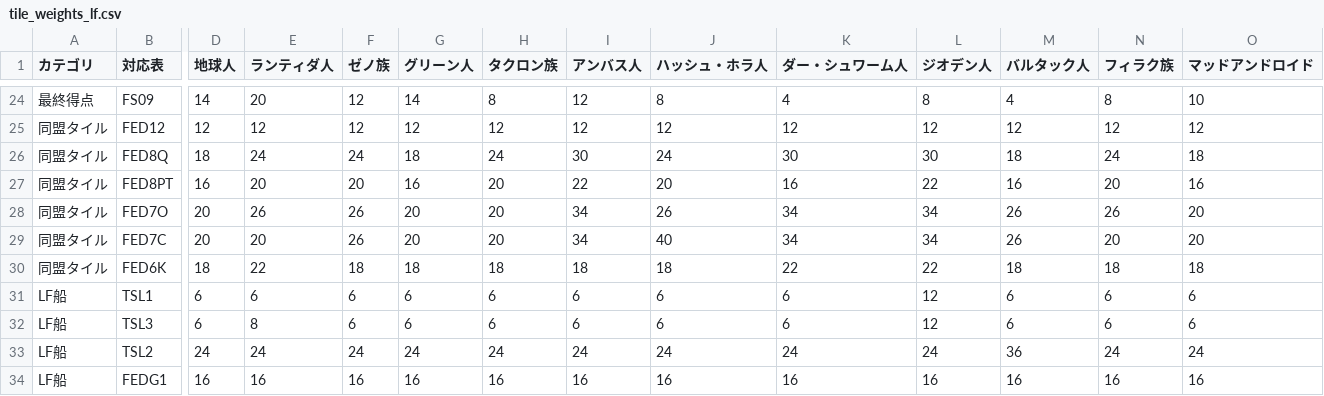
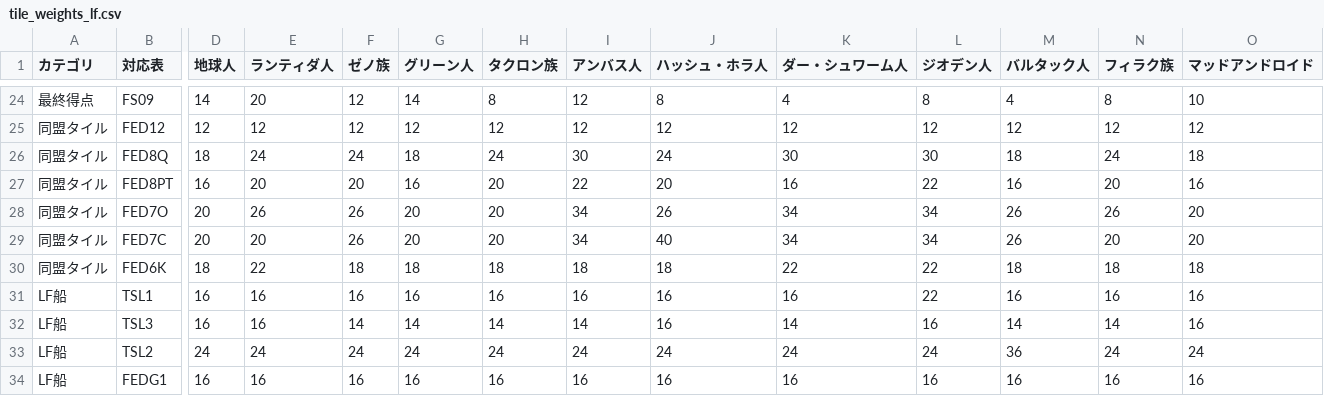
Before and after one commit to kamishirobdg/GaiaProjectMapSearch, a CSV file: data/weights/tile_weights_lf.csv, drawn as a sheet; only a part is shown, gaps mark what is left out; the diff covers the shown part only; the diff names each change by its address in the sheet, - before the commit and + after, or states it on an @@ line.

```diff
--- a/data/weights/tile_weights_lf.csv
+++ b/data/weights/tile_weights_lf.csv
-D31:D32 (地球人): 6
+D31:D32 (地球人): 16
-E31 (ランティダ人): 6
+E31 (ランティダ人): 16
-F31 (ゼノ族): 6
+F31 (ゼノ族): 16
-G31 (グリーン人): 6
+G31 (グリーン人): 16
-H31 (タクロン族): 6
+H31 (タクロン族): 16
-I31 (アンバス人): 6
+I31 (アンバス人): 16
-J31:J32 (ハッシュ・ホラ人): 6
+J31:J32 (ハッシュ・ホラ人): 16
-K31 (ダー・シュワーム人): 6
+K31 (ダー・シュワーム人): 16
-L31 (ジオデン人): 12
+L31 (ジオデン人): 22
-M31 (バルタック人): 6
+M31 (バルタック人): 16
-N31 (フィラク族): 6
+N31 (フィラク族): 16
-O31:O32 (マッドアンドロイド): 6
+O31:O32 (マッドアンドロイド): 16
-E32 (ランティダ人): 8
+E32 (ランティダ人): 16
-F32 (ゼノ族): 6
+F32 (ゼノ族): 14
-G32 (グリーン人): 6
+G32 (グリーン人): 14
-H32 (タクロン族): 6
+H32 (タクロン族): 14
-I32 (アンバス人): 6
+I32 (アンバス人): 14
-K32 (ダー・シュワーム人): 6
+K32 (ダー・シュワーム人): 14
-L32 (ジオデン人): 12
+L32 (ジオデン人): 16
-M32 (バルタック人): 6
+M32 (バルタック人): 14
-N32 (フィラク族): 6
+N32 (フィラク族): 14
```
Also changed, not shown: 136 edited cells elsewhere in this file, data/weights/ship_tile_weights_lf.csv, 1 other file.
